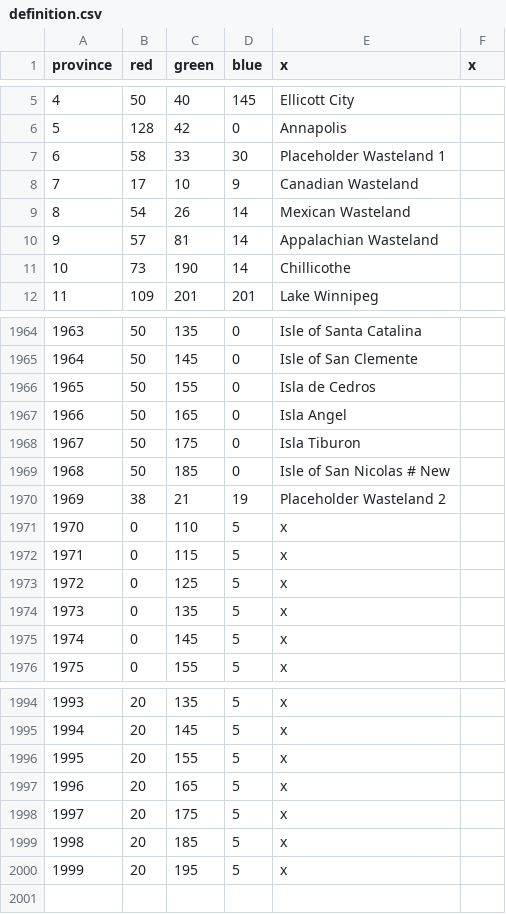
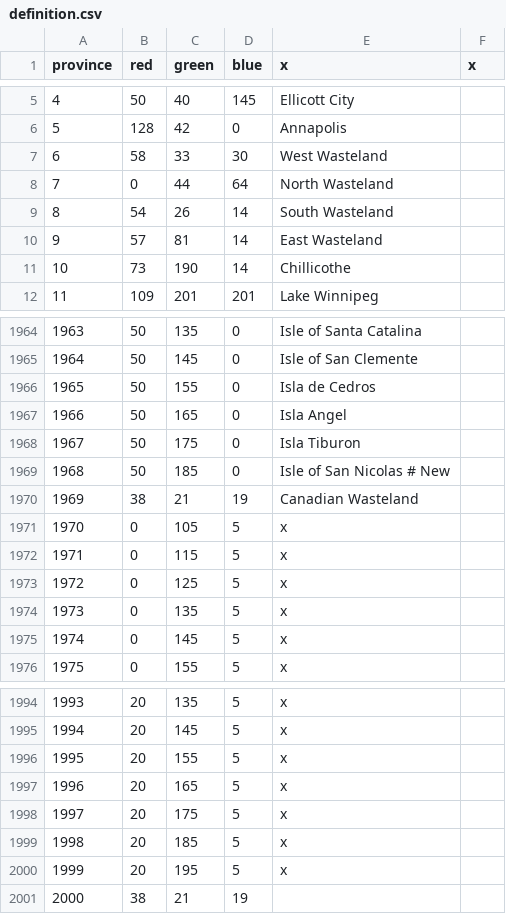
Before and after one commit to NunoArstotzka/Rads-to-Riches-Archive, a CSV file: map/definition.csv, drawn as a sheet; only a part is shown, gaps mark what is left out.

```diff
--- a/map/definition.csv
+++ b/map/definition.csv
@@ -6,6 +6,6 @@ province;red;green;blue;x;x
 5;128;42;0;Annapolis
-6;58;33;30;Placeholder Wasteland 1
-7;17;10;9;Canadian Wasteland
-8;54;26;14;Mexican Wasteland
-9;57;81;14;Appalachian Wasteland
+6;58;33;30;West Wasteland
+7;0;44;64;North Wasteland
+8;54;26;14;South Wasteland
+9;57;81;14;East Wasteland
 10;73;190;14;Chillicothe
@@ -1969,4 +1969,4 @@ province;red;green;blue;x;x
 1968;50;185;0;Isle of San Nicolas # New
-1969;38;21;19;Placeholder Wasteland 2
-1970;0;110;5;x
+1969;38;21;19;Canadian Wasteland
+1970;0;105;5;x
 1971;0;115;5;x
@@ -2000 +2000,2 @@ province;red;green;blue;x;x
 1999;20;195;5;x
+2000;38;21;19;
```
Also changed, not shown: 1 other file.
